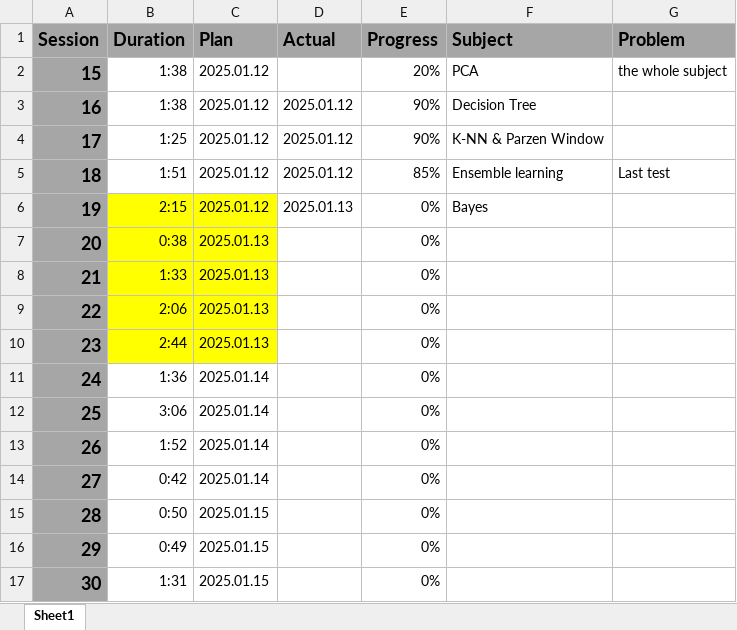
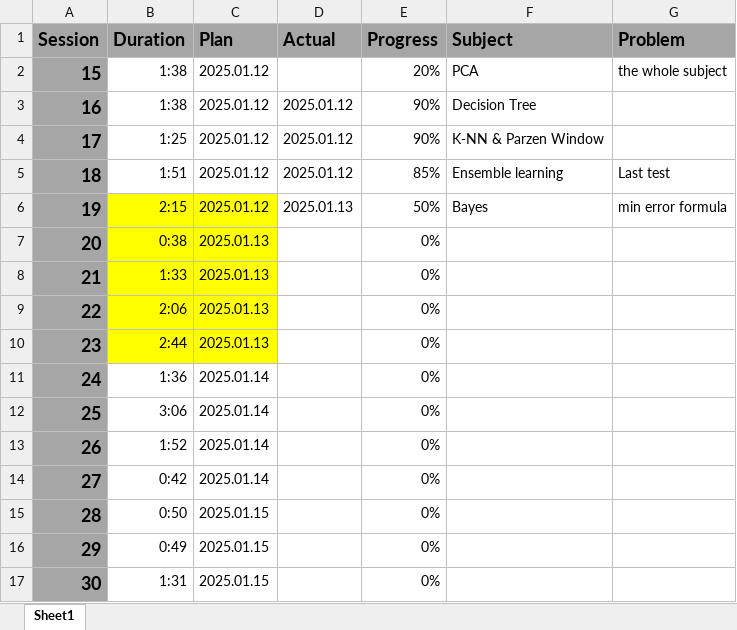
Before and after one commit to UDynamic/PHD-exam-preparation, an Excel workbook: PatternRecognition-Schedule.xlsx, sheet Sheet1, drawn as a sheet; values as stored, in another font and other column widths than the file's, no borders; conditional formats not drawn; the diff names each change by its address in the sheet, - before the commit and + after, or states it on an @@ line.

Commit message:
updated the PR schedule excel file

```diff
--- a/PatternRecognition-Schedule.xlsx (sheet Sheet1)
+++ b/PatternRecognition-Schedule.xlsx (sheet Sheet1)
-E6 (Progress): 0%
+E6 (Progress): 50%
-G6 (Problem): (empty)
+G6 (Problem): min error formula
```
